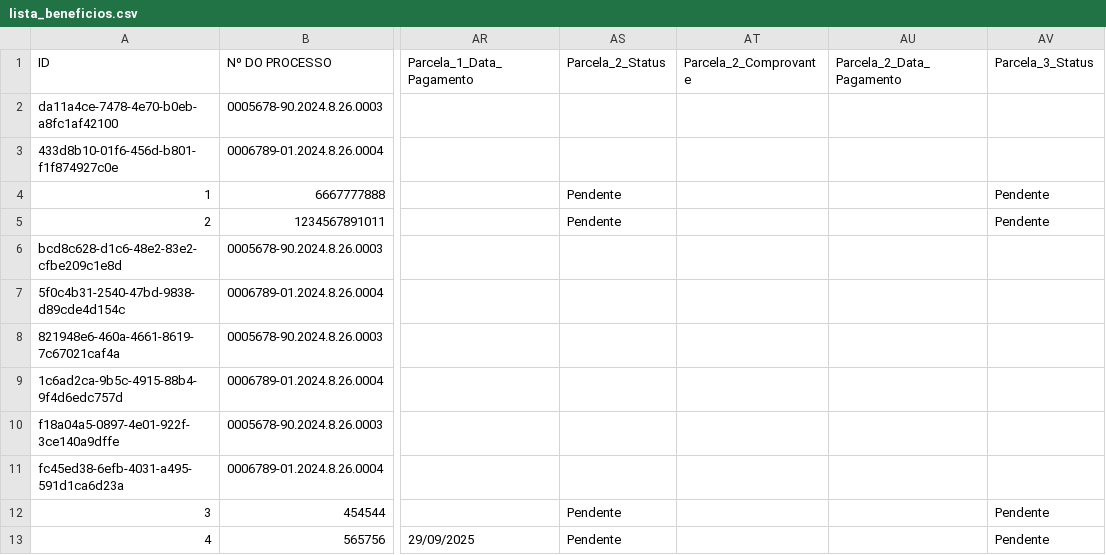
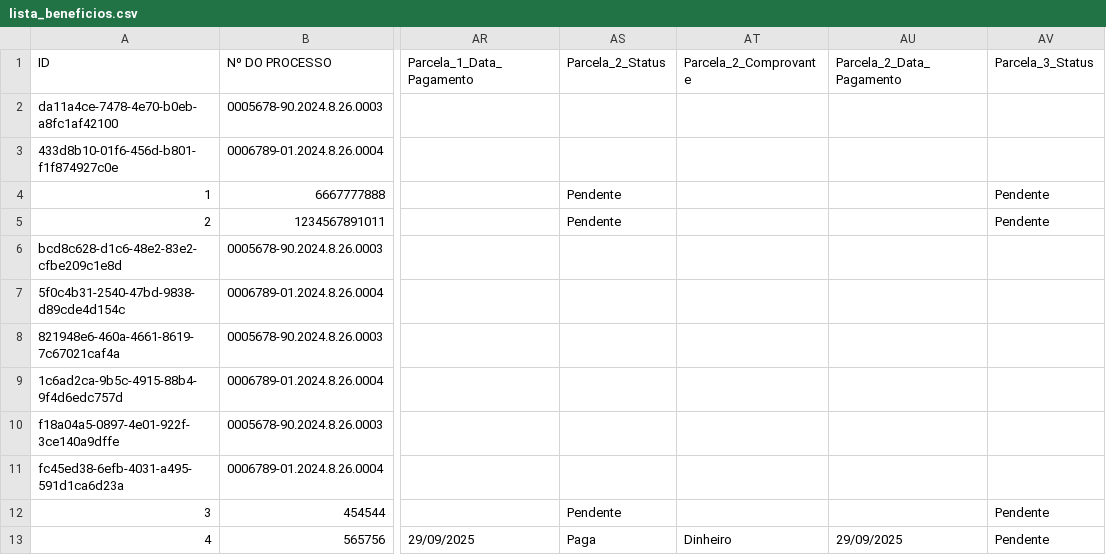
Before and after one commit to leoparipiranga/capistrano_processos, a CSV file: bases/lista_beneficios.csv, drawn as a sheet; only a part is shown, gaps mark what is left out; the diff names each change by its address in the sheet, - before the commit and + after, or states it on an @@ line.

Commit message:
Atualização via Streamlit 29/09/2025 08:45:24

```diff
--- a/bases/lista_beneficios.csv
+++ b/bases/lista_beneficios.csv
-AS13 (Parcela_2_Status): Pendente
+AS13 (Parcela_2_Status): Paga
-AT13 (Parcela_2_Comprovante): (empty)
+AT13 (Parcela_2_Comprovante): Dinheiro
-AU13 (Parcela_2_Data_Pagamento): (empty)
+AU13 (Parcela_2_Data_Pagamento): 29/09/2025
```
